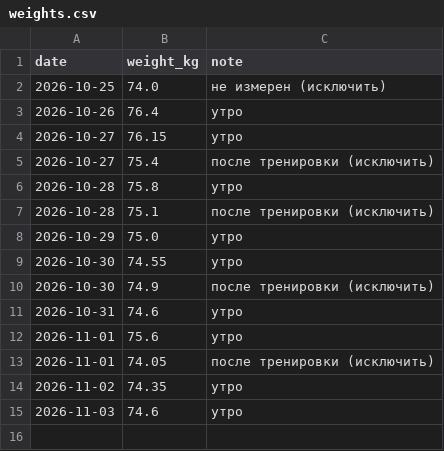
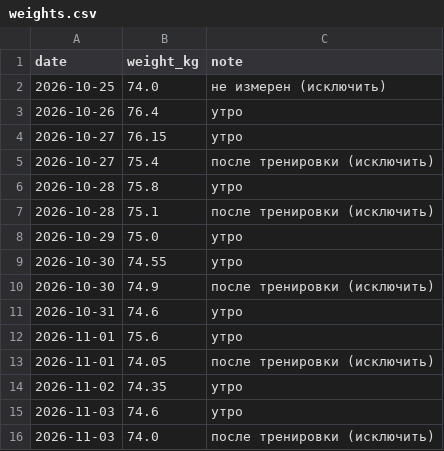
Before and after one commit to urevoleg/ai-weight-plan, a CSV file: site/data/weights.csv, drawn as a sheet.

Commit message:
Data: add post-workout weight for 2026-11-03

```diff
--- a/site/data/weights.csv
+++ b/site/data/weights.csv
@@ -15 +15,2 @@ date,weight_kg,note
 2026-11-03,74.6,утро
+2026-11-03,74.0,после тренировки (исключить)
```
